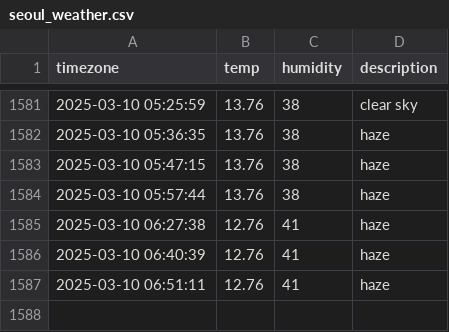
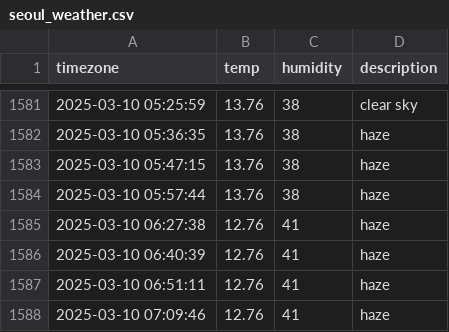
Before and after one commit to Ever-glow/seoul_weather, a CSV file: seoul_weather.csv, drawn as a sheet; only a part is shown, gaps mark what is left out.

```diff
--- a/seoul_weather.csv
+++ b/seoul_weather.csv
@@ -1587 +1587,2 @@ timezone,temp,humidity,description
 2025-03-10 06:51:11,12.76,41,haze
+2025-03-10 07:09:46,12.76,41,haze
```
